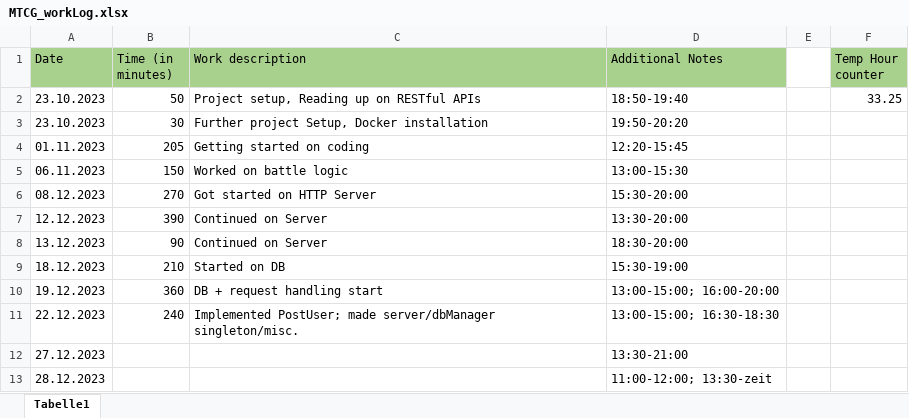
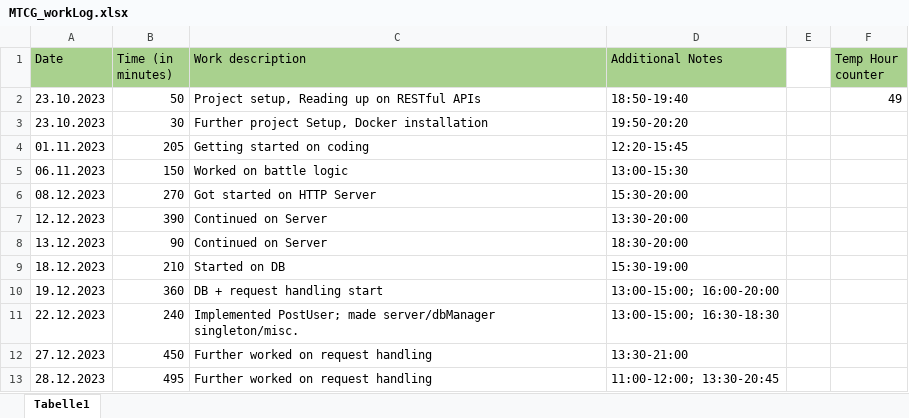
Before and after one commit to ezveee/WS2023-MTCG, an Excel workbook: docs/MTCG_workLog.xlsx, sheet Tabelle1, drawn as a sheet; values as stored, in another font and other column widths than the file's, no borders; removed rows and columns are numbered as before the commit, all else as after; the diff names each change by its address in the sheet, - before the commit and + after, or states it on an @@ line.

```diff
--- a/docs/MTCG_workLog.xlsx (sheet Tabelle1)
+++ b/docs/MTCG_workLog.xlsx (sheet Tabelle1)
-F2 (Temp Hour counter): 33.25
+F2 (Temp Hour counter): 49
-B12 (Time (in minutes)): (empty)
+B12 (Time (in minutes)): 450
-C12 (Work description): (empty)
+C12 (Work description): Further worked on request handling
-row 13: 28.12.2023 |  |  | 11:00-12:00; 13:30-zeit
+row 13: 28.12.2023 | 495 | Further worked on request handling | 11:00-12:00; 13:30-20:45
```
Also changed, not shown: 4 other files.
